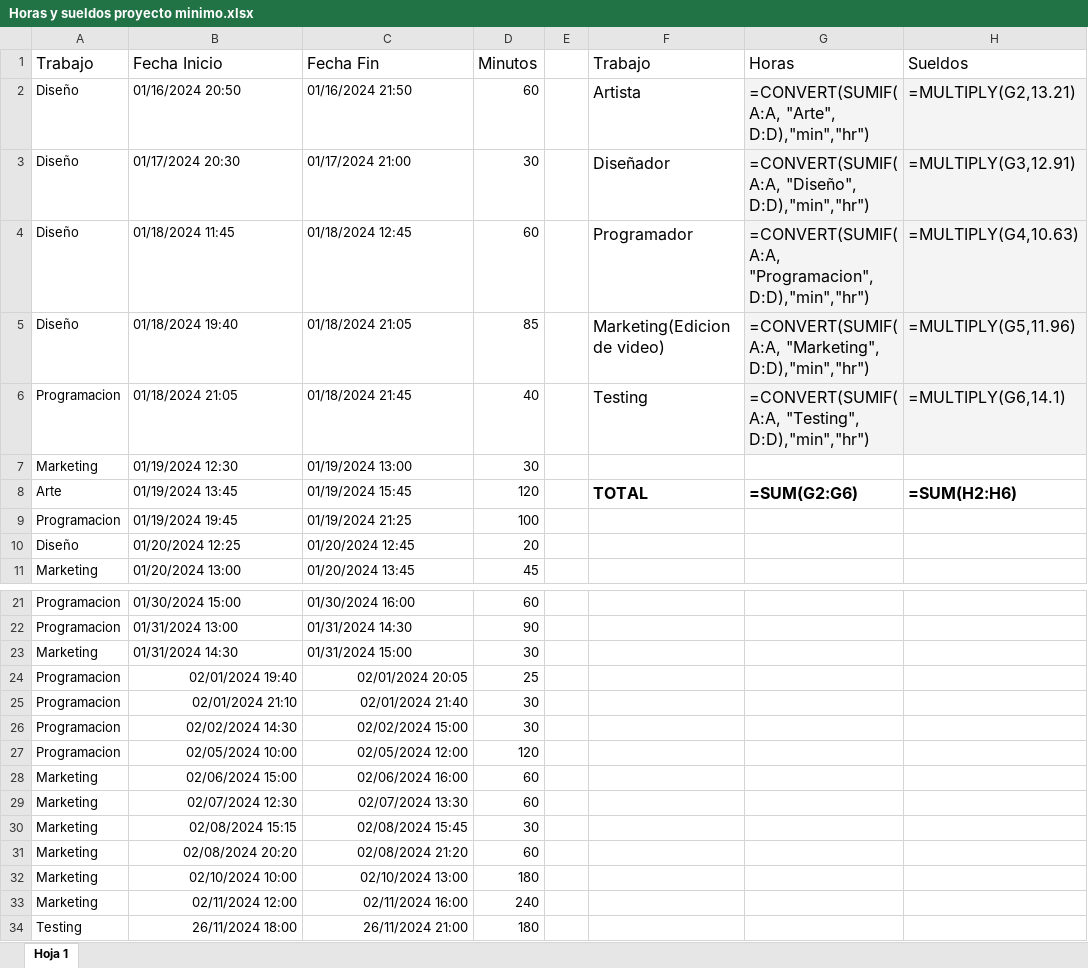
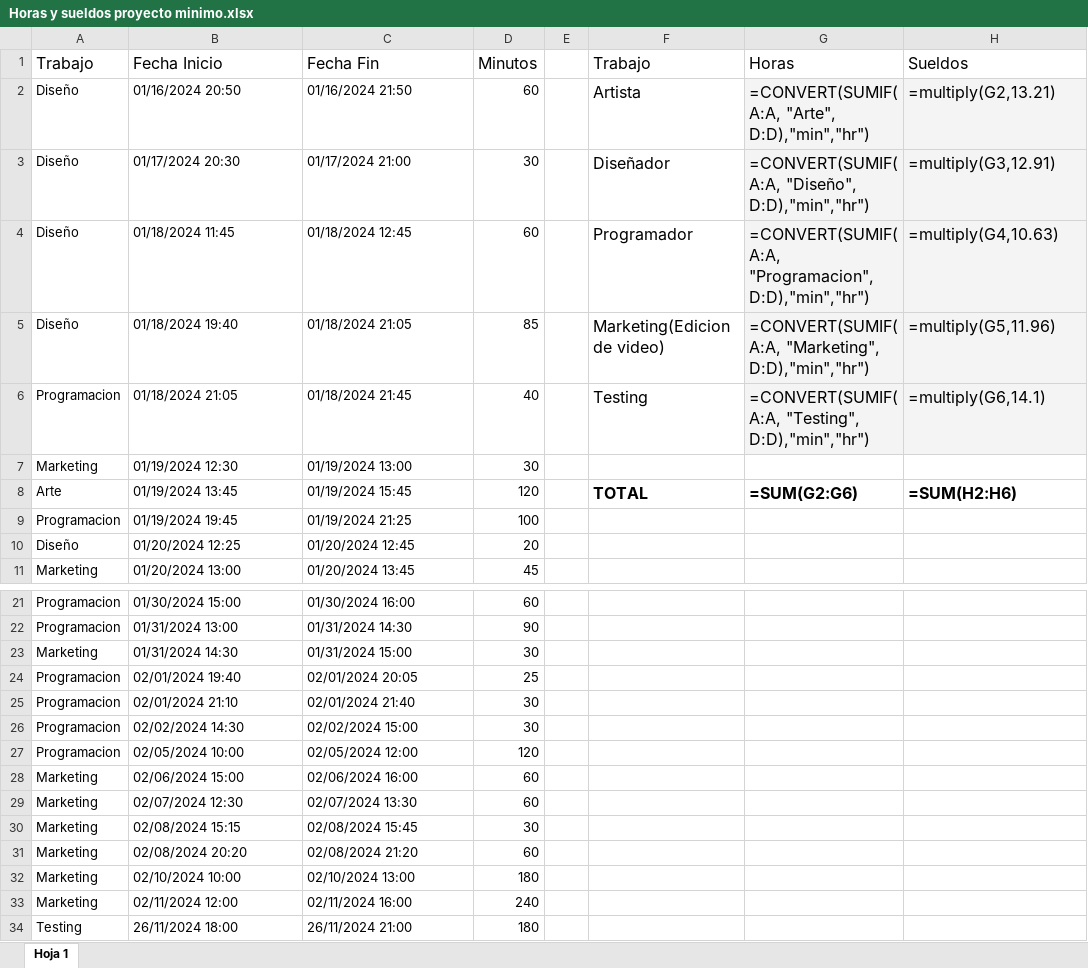
Before and after one commit to diegoAG100/proyecto_juego_dxpp, an Excel workbook: posproduccion/Horas y sueldos proyecto minimo.xlsx, sheet Hoja 1, drawn as a sheet; only a part is shown, gaps mark what is left out; values as stored, in another font and other column widths than the file's, no borders; formulas are shown in place of their values; charts and pictures not drawn; the diff names each change by its address in the sheet, - before the commit and + after, or states it on an @@ line.

Commit message:
fix fechas

```diff
--- a/posproduccion/Horas y sueldos proyecto minimo.xlsx (sheet Hoja 1)
+++ b/posproduccion/Horas y sueldos proyecto minimo.xlsx (sheet Hoja 1)
-H2 (Sueldos): =MULTIPLY(G2,13.21)
+H2 (Sueldos): =multiply(G2,13.21)
-H3 (Sueldos): =MULTIPLY(G3,12.91)
+H3 (Sueldos): =multiply(G3,12.91)
-H4 (Sueldos): =MULTIPLY(G4,10.63)
+H4 (Sueldos): =multiply(G4,10.63)
-H5 (Sueldos): =MULTIPLY(G5,11.96)
+H5 (Sueldos): =multiply(G5,11.96)
-H6 (Sueldos): =MULTIPLY(G6,14.1)
+H6 (Sueldos): =multiply(G6,14.1)
-B24:C34 alignment: right
+B24:C34 alignment: left
```
Also changed, not shown: charts or pictures.
